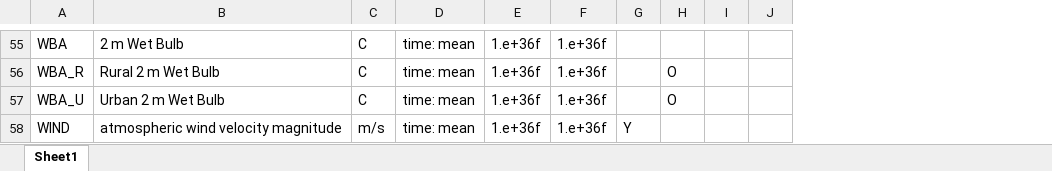
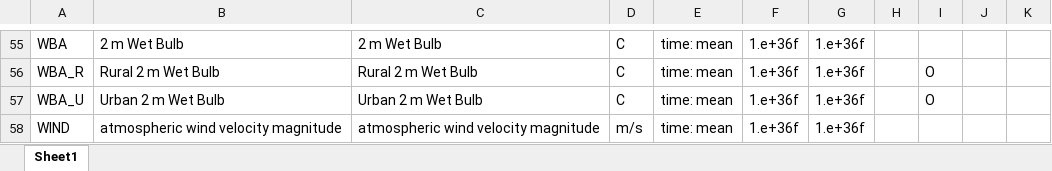
Before and after one commit to johnnyguo2007/research, an Excel workbook: hw_global/Data/hourlyDataSchema.xlsx, sheet Sheet1, drawn as a sheet; only a part is shown, gaps mark what is left out; values as stored, in another font and other column widths than the file's, no borders; addresses are those after the commit; the diff covers the shown part only; the diff names each change by its address in the sheet, - before the commit and + after, or states it on an @@ line.

```diff
--- a/hw_global/Data/hourlyDataSchema.xlsx (sheet Sheet1)
+++ b/hw_global/Data/hourlyDataSchema.xlsx (sheet Sheet1)
+column C, rows 55-58: 2 m Wet Bulb | Rural 2 m Wet Bulb | Urban 2 m Wet Bulb | atmospheric wind velocity magnitude
-H58: Y
+H58: (empty)
```
Also changed, not shown: 40 edited cells and cell formats elsewhere in this sheet.
